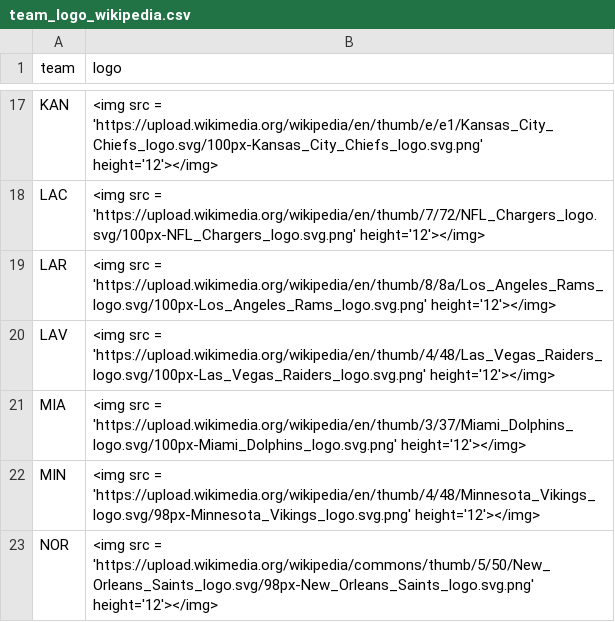
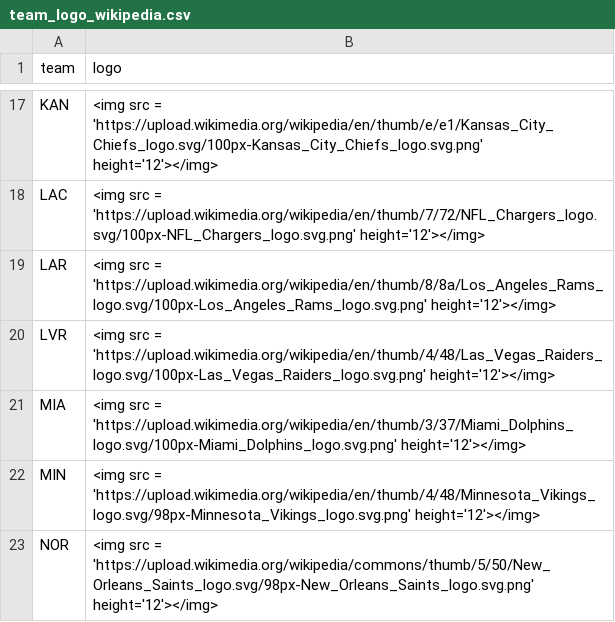
Before and after one commit to Grayhawk34/apps, a CSV file: team_logo_wikipedia.csv, drawn as a sheet; only a part is shown, gaps mark what is left out.

Commit message:
Update team_logo_wikipedia.csv

```diff
--- a/team_logo_wikipedia.csv
+++ b/team_logo_wikipedia.csv
@@ -19,3 +19,3 @@ LAC,<img src = 'https://upload.wikimedia.org/wikipedia/en/thumb/7/72/NFL_Charger
 LAR,<img src = 'https://upload.wikimedia.org/wikipedia/en/thumb/8/8a/Los_Angeles_Rams_logo.svg/100px-Los_Angeles_Rams_logo.svg.png' height='12'></img>
-LAV,<img src = 'https://upload.wikimedia.org/wikipedia/en/thumb/4/48/Las_Vegas_Raiders_logo.svg/100px-Las_Vegas_Raiders_logo.svg.png' height='12'></img>
+LVR,<img src = 'https://upload.wikimedia.org/wikipedia/en/thumb/4/48/Las_Vegas_Raiders_logo.svg/100px-Las_Vegas_Raiders_logo.svg.png' height='12'></img>
 MIA,<img src = 'https://upload.wikimedia.org/wikipedia/en/thumb/3/37/Miami_Dolphins_logo.svg/100px-Miami_Dolphins_logo.svg.png' height='12'></img>
```
